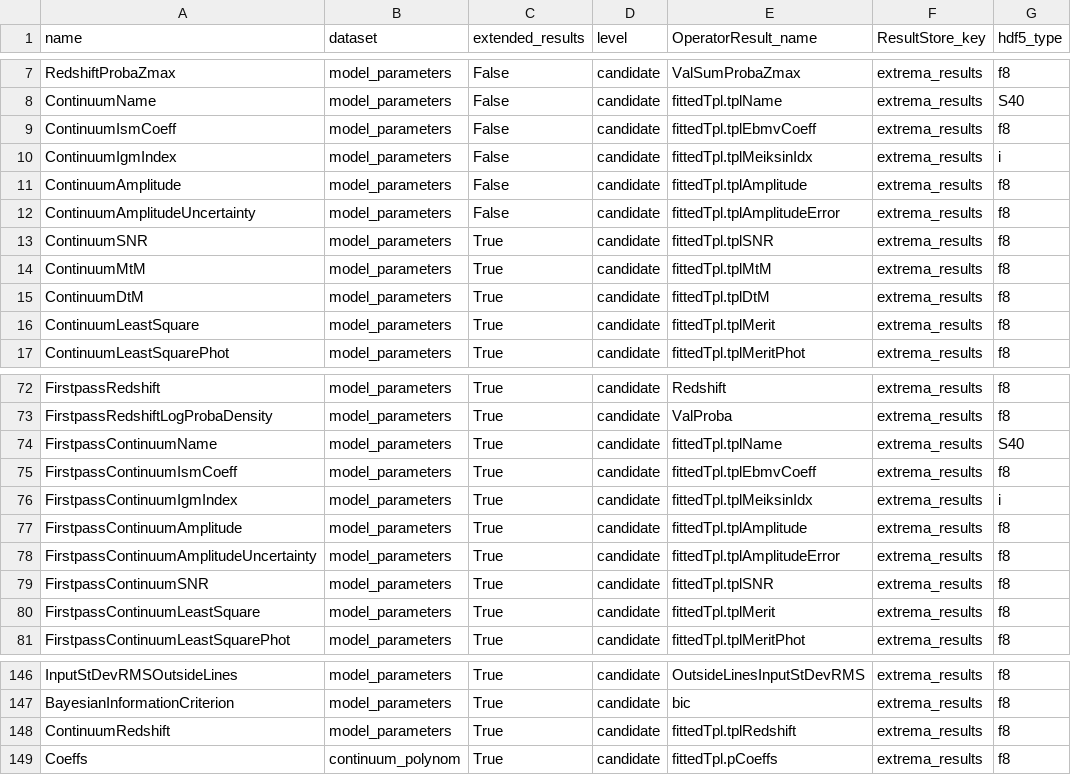
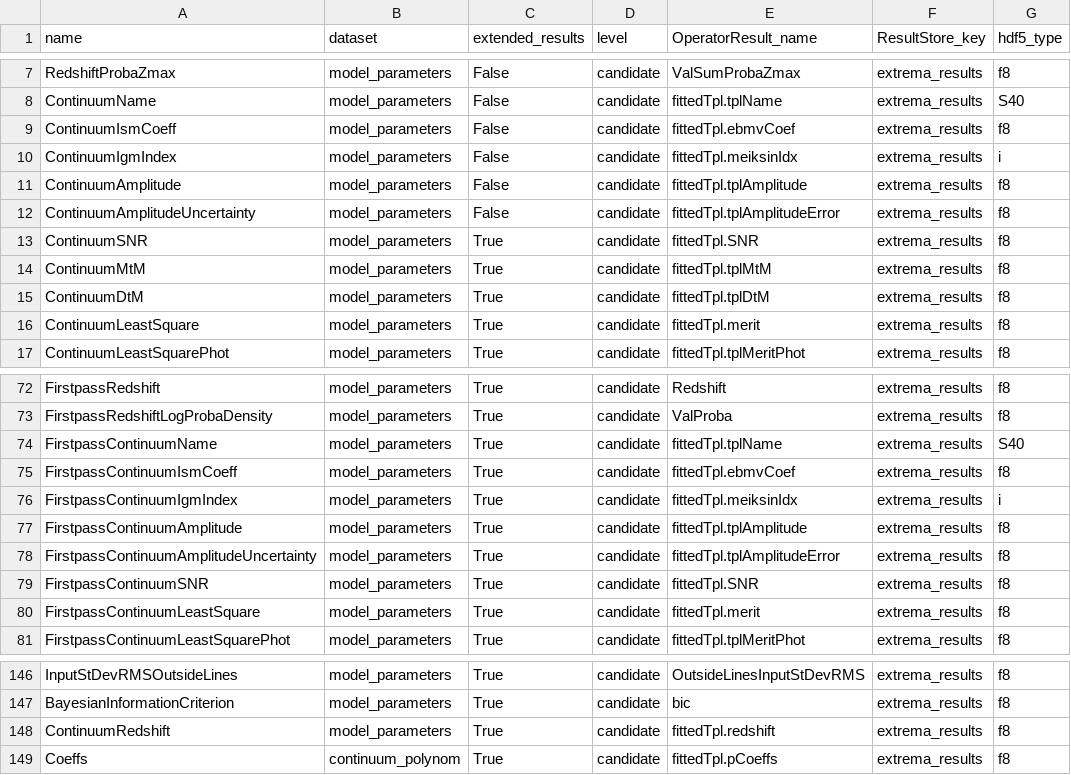
Before and after one commit to Subaru-PFS/drp_1d, a CSV file: pylibamazed/auxdir/pylibamazed/results_specifications.csv, drawn as a sheet; only a part is shown, gaps mark what is left out.

```diff
--- a/pylibamazed/auxdir/pylibamazed/results_specifications.csv
+++ b/pylibamazed/auxdir/pylibamazed/results_specifications.csv
@@ -8,10 +8,10 @@ RedshiftProbaZmax	model_parameters	False	candidate	ValSumProbaZmax	extrema_resul
 ContinuumName	model_parameters	False	candidate	fittedTpl.tplName	extrema_results	S40
-ContinuumIsmCoeff	model_parameters	False	candidate	fittedTpl.tplEbmvCoeff	extrema_results	f8
-ContinuumIgmIndex	model_parameters	False	candidate	fittedTpl.tplMeiksinIdx	extrema_results	i
+ContinuumIsmCoeff	model_parameters	False	candidate	fittedTpl.ebmvCoef	extrema_results	f8
+ContinuumIgmIndex	model_parameters	False	candidate	fittedTpl.meiksinIdx	extrema_results	i
 ContinuumAmplitude	model_parameters	False	candidate	fittedTpl.tplAmplitude	extrema_results	f8
 ContinuumAmplitudeUncertainty	model_parameters	False	candidate	fittedTpl.tplAmplitudeError	extrema_results	f8
-ContinuumSNR	model_parameters	True	candidate	fittedTpl.tplSNR	extrema_results	f8
+ContinuumSNR	model_parameters	True	candidate	fittedTpl.SNR	extrema_results	f8
 ContinuumMtM	model_parameters	True	candidate	fittedTpl.tplMtM	extrema_results	f8
 ContinuumDtM	model_parameters	True	candidate	fittedTpl.tplDtM	extrema_results	f8
-ContinuumLeastSquare	model_parameters	True	candidate	fittedTpl.tplMerit	extrema_results	f8
+ContinuumLeastSquare	model_parameters	True	candidate	fittedTpl.merit	extrema_results	f8
 ContinuumLeastSquarePhot	model_parameters	True	candidate	fittedTpl.tplMeritPhot	extrema_results	f8
@@ -74,8 +74,8 @@ FirstpassRedshiftLogProbaDensity	model_parameters	True	candidate	ValProba	extrem
 FirstpassContinuumName	model_parameters	True	candidate	fittedTpl.tplName	extrema_results	S40
-FirstpassContinuumIsmCoeff	model_parameters	True	candidate	fittedTpl.tplEbmvCoeff	extrema_results	f8
-FirstpassContinuumIgmIndex	model_parameters	True	candidate	fittedTpl.tplMeiksinIdx	extrema_results	i
+FirstpassContinuumIsmCoeff	model_parameters	True	candidate	fittedTpl.ebmvCoef	extrema_results	f8
+FirstpassContinuumIgmIndex	model_parameters	True	candidate	fittedTpl.meiksinIdx	extrema_results	i
 FirstpassContinuumAmplitude	model_parameters	True	candidate	fittedTpl.tplAmplitude	extrema_results	f8
 FirstpassContinuumAmplitudeUncertainty	model_parameters	True	candidate	fittedTpl.tplAmplitudeError	extrema_results	f8
-FirstpassContinuumSNR	model_parameters	True	candidate	fittedTpl.tplSNR	extrema_results	f8
-FirstpassContinuumLeastSquare	model_parameters	True	candidate	fittedTpl.tplMerit	extrema_results	f8
+FirstpassContinuumSNR	model_parameters	True	candidate	fittedTpl.SNR	extrema_results	f8
+FirstpassContinuumLeastSquare	model_parameters	True	candidate	fittedTpl.merit	extrema_results	f8
 FirstpassContinuumLeastSquarePhot	model_parameters	True	candidate	fittedTpl.tplMeritPhot	extrema_results	f8
@@ -147,3 +147,3 @@ InputStDevRMSOutsideLines	model_parameters	True	candidate	OutsideLinesInputStDev
 BayesianInformationCriterion	model_parameters	True	candidate	bic	extrema_results	f8
-ContinuumRedshift	model_parameters	True	candidate	fittedTpl.tplRedshift	extrema_results	f8
+ContinuumRedshift	model_parameters	True	candidate	fittedTpl.redshift	extrema_results	f8
 Coeffs	continuum_polynom	True	candidate	fittedTpl.pCoeffs	extrema_results	f8
```
Also changed, not shown: 47 other files.
